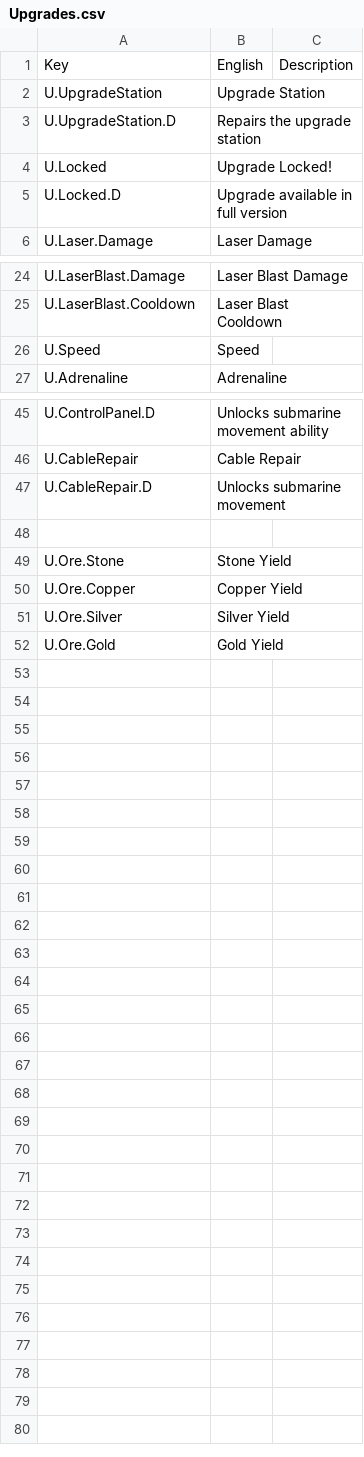
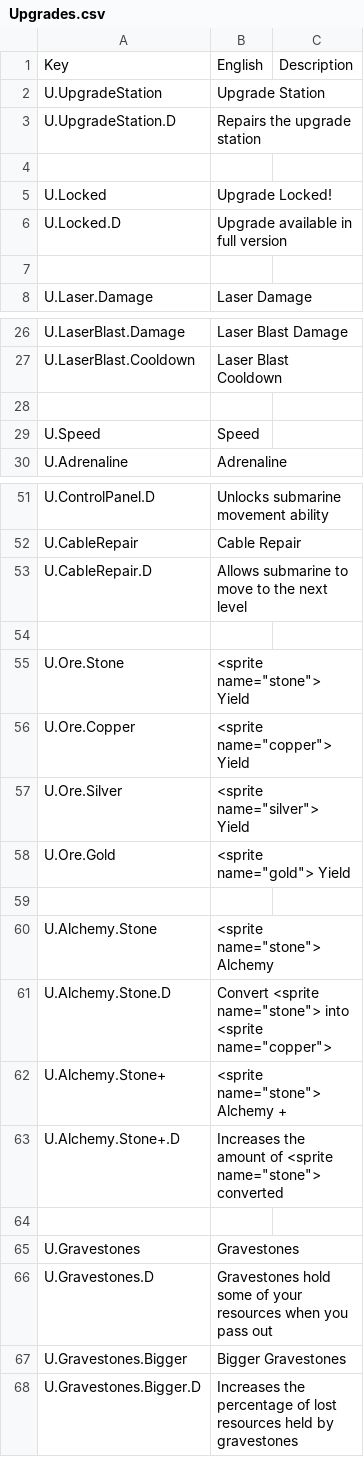
Before and after one commit to r8teful/LD57Depths, a CSV file: Assets/Addons/SimpleLocalization/Resources/Localization/Upgrades.csv, drawn as a sheet; only a part is shown, gaps mark what is left out; the diff covers the shown part only.

Commit message:
Start of input improvements
It needs some love. Oh yeah also added compass and alchemy

```diff
--- a/Assets/Addons/SimpleLocalization/Resources/Localization/Upgrades.csv
+++ b/Assets/Addons/SimpleLocalization/Resources/Localization/Upgrades.csv
@@ -3,4 +3,6 @@ U.UpgradeStation,Upgrade Station,
 U.UpgradeStation.D,Repairs the upgrade station,
+,,
 U.Locked,Upgrade Locked!,
 U.Locked.D,Upgrade available in full version,
+,,
 U.Laser.Damage,Laser Damage,
@@ -25,2 +27,3 @@ U.LaserBlast.Damage,Laser Blast Damage,
 U.LaserBlast.Cooldown,Laser Blast Cooldown,
+,,
 U.Speed,Speed,
@@ -46,7 +52,17 @@ U.ControlPanel.D,Unlocks submarine movement ability,
 U.CableRepair,Cable Repair,
-U.CableRepair.D,Unlocks submarine movement,
+U.CableRepair.D,Allows submarine to move to the next level,
 ,,
-U.Ore.Stone,Stone Yield,
-U.Ore.Copper,Copper Yield,
-U.Ore.Silver,Silver Yield,
-U.Ore.Gold,Gold Yield,
+U.Ore.Stone,"<sprite name=""stone""> Yield",
+U.Ore.Copper,"<sprite name=""copper""> Yield",
+U.Ore.Silver,"<sprite name=""silver""> Yield",
+U.Ore.Gold,"<sprite name=""gold""> Yield",
+,,
+U.Alchemy.Stone,"<sprite name=""stone""> Alchemy",
+U.Alchemy.Stone.D,"Convert <sprite name=""stone""> into <sprite name=""copper"">",
+U.Alchemy.Stone+,"<sprite name=""stone""> Alchemy +",
+U.Alchemy.Stone+.D,"Increases the amount of <sprite name=""stone""> converted",
+,,
+U.Gravestones,Gravestones,
+U.Gravestones.D,Gravestones hold some of your resources when you pass out,
+U.Gravestones.Bigger,Bigger Gravestones,
+U.Gravestones.Bigger.D,Increases the percentage of lost resources held by gravestones,
```
Also changed, not shown: 3 added rows elsewhere in this file, Assets/Addons/SimpleLocalization/Resources/Localization/Menus.csv, 44 other files.
